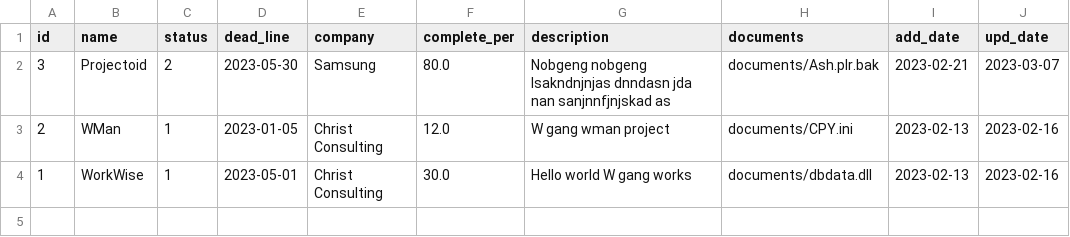
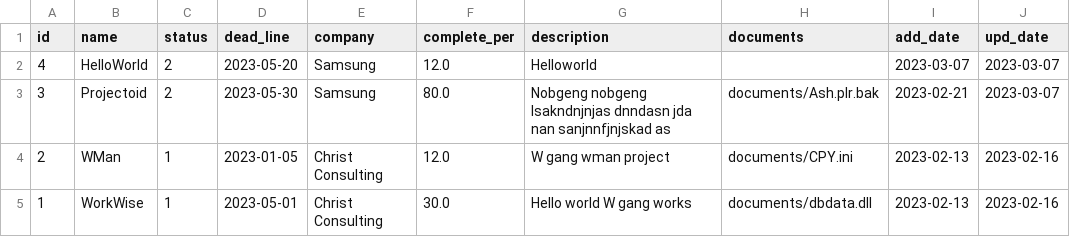
Before and after one commit to NamikazeAsh/PMS, a CSV file: Reports/Project/ashwinsatish.csv, drawn as a sheet.

Commit message:
Project completion handling from file upload

```diff
--- a/Reports/Project/ashwinsatish.csv
+++ b/Reports/Project/ashwinsatish.csv
@@ -1,2 +1,3 @@
 id,name,status,dead_line,company,complete_per,description,documents,add_date,upd_date
+4,HelloWorld,2,2023-05-20,Samsung,12.0,Helloworld,,2023-03-07,2023-03-07
 3,Projectoid,2,2023-05-30,Samsung,80.0,Nobgeng nobgeng lsakndnjnjas dnndasn jda nan sanjnnfjnjskad as,documents/Ash.plr.bak,2023-02-21,2023-03-07
```
Also changed, not shown: 2 other files.
